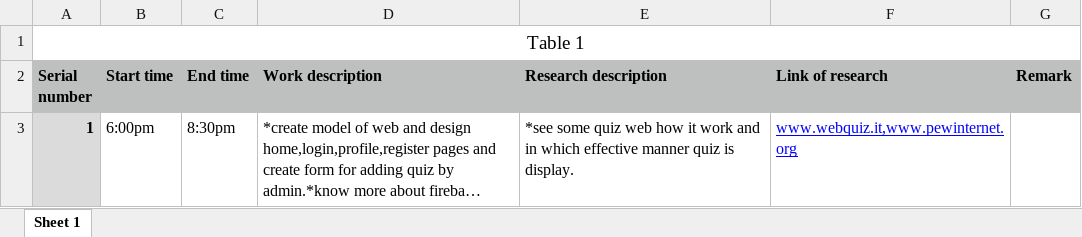
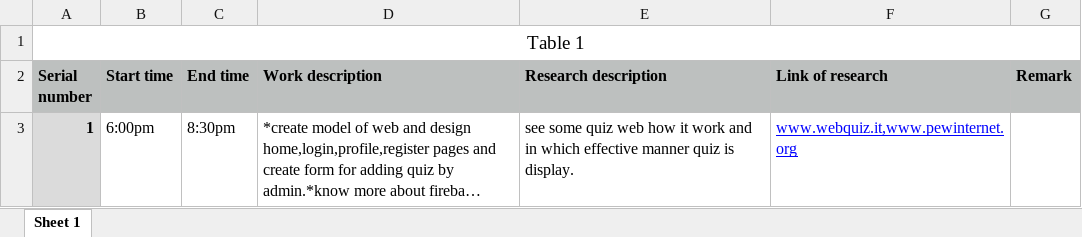
Before and after one commit to Anand195/Quizgator, an Excel workbook: Work sheet.xlsx, sheet Sheet 1, drawn as a sheet; long unchanged cells end in …; values as stored, in another font and other column widths than the file's, no borders; the diff names each change by its address in the sheet, - before the commit and + after, or states it on an @@ line.

Commit message:
today work

```diff
--- a/Work sheet.xlsx (sheet Sheet 1)
+++ b/Work sheet.xlsx (sheet Sheet 1)
-E3 (Research description): *see some quiz…
+E3 (Research description): see some quiz…
```
